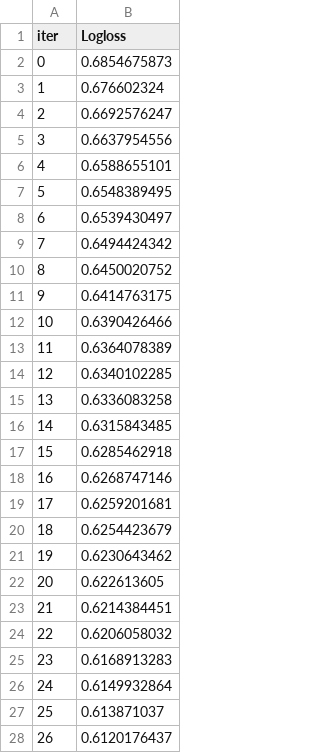
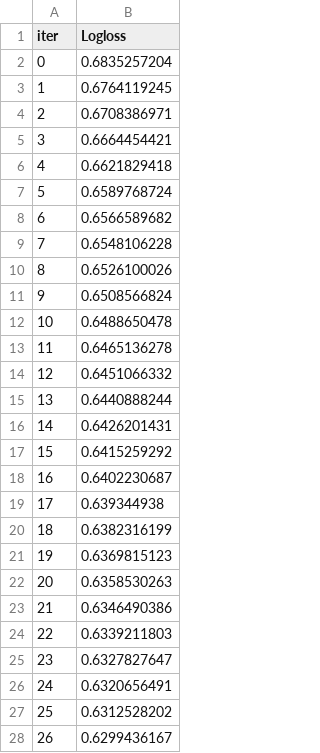
Before and after one commit to UriIr0n/NYPD-ML-Predictor, a TSV file: notebooks/catboost_info/learn_error.tsv, drawn as a sheet; only a part is shown; the diff covers the shown part only.

```diff
--- a/notebooks/catboost_info/learn_error.tsv
+++ b/notebooks/catboost_info/learn_error.tsv
@@ -1,28 +1,28 @@
 iter	Logloss
-0	0.6854675873
-1	0.676602324
-2	0.6692576247
-3	0.6637954556
-4	0.6588655101
-5	0.6548389495
-6	0.6539430497
-7	0.6494424342
-8	0.6450020752
-9	0.6414763175
-10	0.6390426466
-11	0.6364078389
-12	0.6340102285
-13	0.6336083258
-14	0.6315843485
-15	0.6285462918
-16	0.6268747146
-17	0.6259201681
-18	0.6254423679
-19	0.6230643462
-20	0.622613605
-21	0.6214384451
-22	0.6206058032
-23	0.6168913283
-24	0.6149932864
-25	0.613871037
-26	0.6120176437
+0	0.6835257204
+1	0.6764119245
+2	0.6708386971
+3	0.6664454421
+4	0.6621829418
+5	0.6589768724
+6	0.6566589682
+7	0.6548106228
+8	0.6526100026
+9	0.6508566824
+10	0.6488650478
+11	0.6465136278
+12	0.6451066332
+13	0.6440888244
+14	0.6426201431
+15	0.6415259292
+16	0.6402230687
+17	0.639344938
+18	0.6382316199
+19	0.6369815123
+20	0.6358530263
+21	0.6346490386
+22	0.6339211803
+23	0.6327827647
+24	0.6320656491
+25	0.6312528202
+26	0.6299436167
```
Also changed, not shown: 173 edited cells elsewhere in this file, notebooks/catboost_info/time_left.tsv, 3 other files.
